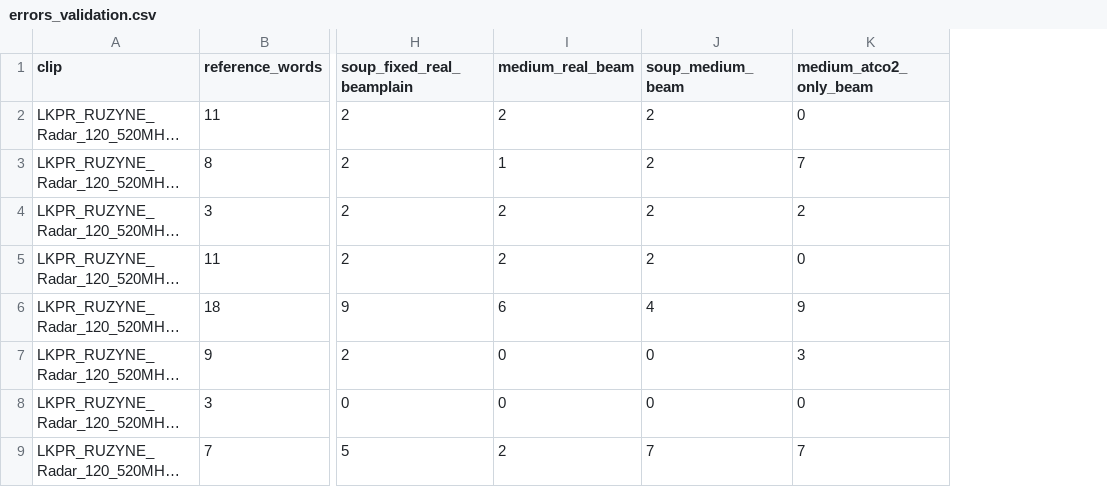
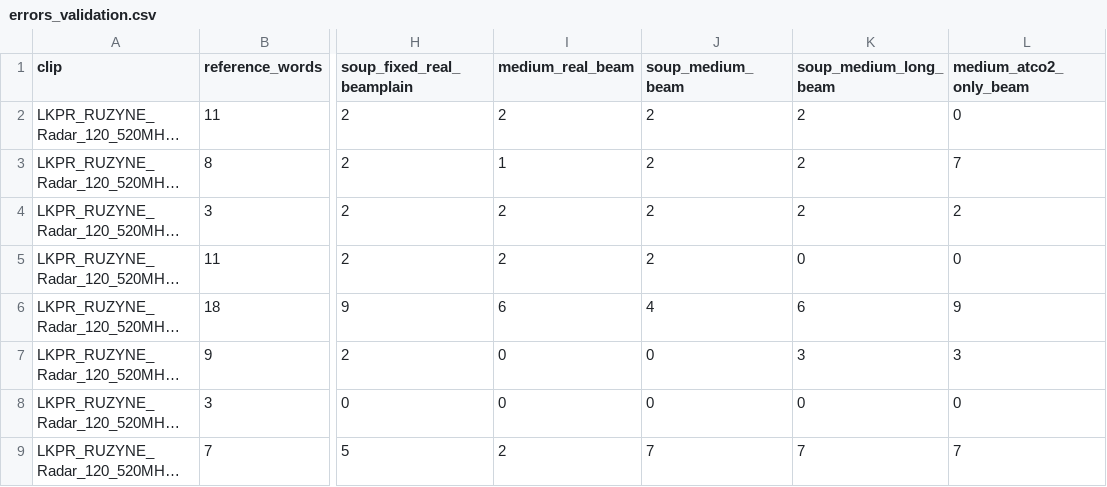
Before and after one commit to Sineceptor/ATCO, a CSV file: results/clips/errors_validation.csv, drawn as a sheet; only a part is shown, gaps mark what is left out; long unchanged cells end in …; the diff names each change by its address in the sheet, - before the commit and + after, or states it on an @@ line.

Commit message:
Adopt the 12-epoch Whisper-medium soup under the rule written first
The same Whisper-medium run with 12 planned epochs peaked at epoch 9 and
beat the 6-epoch model on validation. Its soup with the ATCO2-only model
made 165 validation errors against 170, so it was adopted and scored
once on test: 14.27%, 4.37 points better than 2025 (2.07 to 6.76). It is
one word better than the previous best, so the two are level. Noise
sweeps, instruction counts, letters and callsign causes re-run for it.

```diff
--- a/results/clips/errors_validation.csv
+++ b/results/clips/errors_validation.csv
+column K (soup_medium_long_beam), rows 2-9: 2 | 2 | 2 | 0 | 6 | 3 | 0 | 7
```
Also changed, not shown: results/clips/errors_test.csv, 5 other files.
